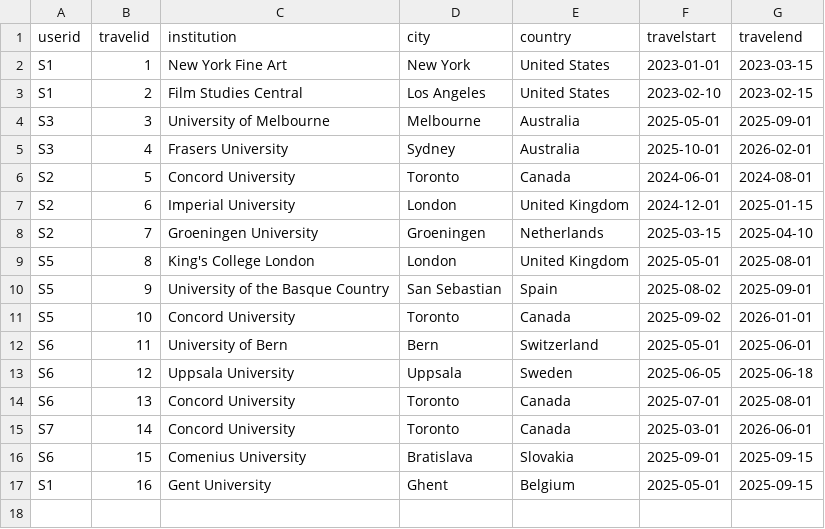
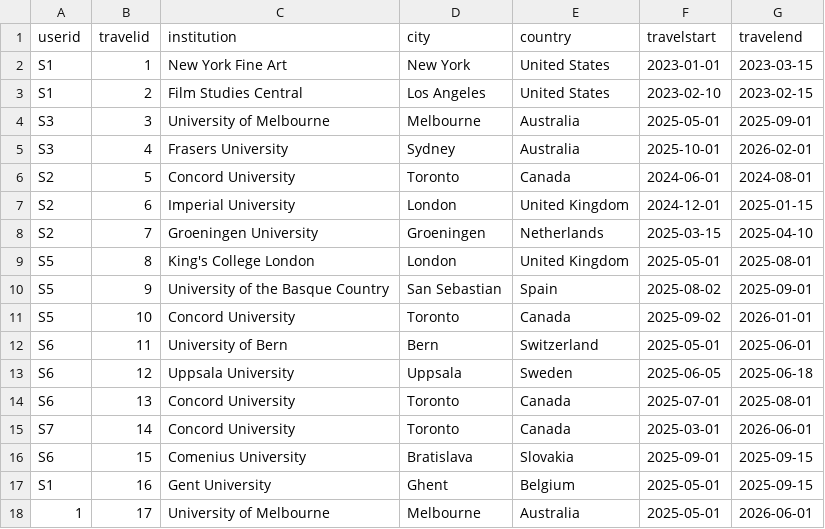
Before and after one commit to kknb1982/wsaadeploy, a CSV file: data/travel_data.csv, drawn as a sheet; the diff names each change by its address in the sheet, - before the commit and + after, or states it on an @@ line.

Commit message:
adding travel record

```diff
--- a/data/travel_data.csv
+++ b/data/travel_data.csv
+row 18: 1 | 17 | University of Melbourne | Melbourne | Australia | 2025-05-01 | 2026-06-01
```
Also changed, not shown: 4 other files.
